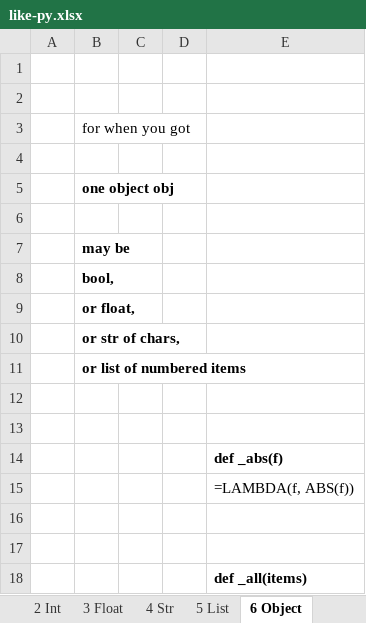
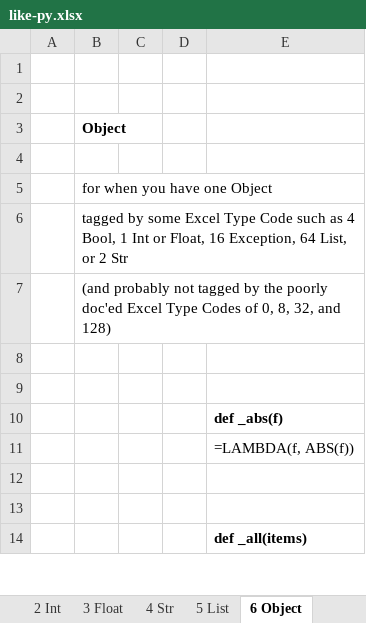
Before and after one commit to pelavarre/like-py-xlsx, an Excel workbook: like-py.xlsx, sheet 6 Object, drawn as a sheet; only a part is shown; values as stored, in another font and other column widths than the file's, no borders; removed rows and columns are numbered as before the commit, all else as after; the diff names each change by its address in the sheet, - before the commit and + after, or states it on an @@ line.

Commit message:
Correct "str.word" demo to Not return a trailing Space
Also, across the Csv's =>
+ Tweak up the leading words of the Float/ Str/ List/ Object Sheets
+ Mention no code yet at:  def list.len(items)
+ Cite the demonstrable Excel Type Codes
+ Mention more keystrokes:  ⌘ ↑, ⌘ ↓, ⇧ ⌘ ↑, ⇧ ⌘ ↓, ⌥ →, ⌥ ←
+ Mention the ⌃ ⌘ Space macOS Character Viewer Favorites

Also, log a warning for each Cell found with a trailing Space in it

```diff
--- a/like-py.xlsx (sheet 6 Object)
+++ b/like-py.xlsx (sheet 6 Object)
-B3: for when you got
+B3: Object
-B3 bold: off
+B3 bold: on
-B5: one object obj
+B5: for when you have one Object
-B5 bold: on
+B5 bold: off
-row 6: (empty)
-B6: may be
+B6: tagged by some Excel Type Code such as 4 Bool, 1 Int or Float, 16 Exception, 64 List, or 2 Str
-B6:B7 bold: on
+B6:B7 bold: off
-B7: bool,
+B7: (and probably not tagged by the poorly doc'ed Excel Type Codes of 0, 8, 32, and 128)
-row 9:  | or float,
-row 10:  | or str of chars,
-row 11:  | or list of numbered items
```
Also changed, not shown: sheet 7 - Keystrokes, sheet 0 Welcome, sheet 5 List, sheet 4 Str, sheet 3 Float, sheet 2 Int, formulas that keep their value, 8 other files.
